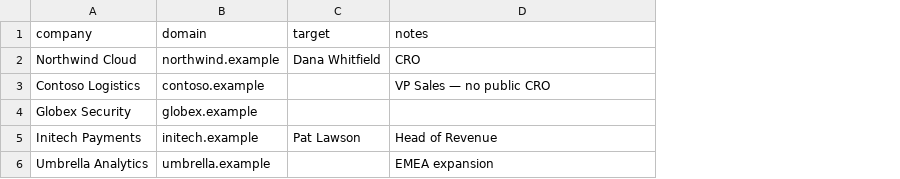
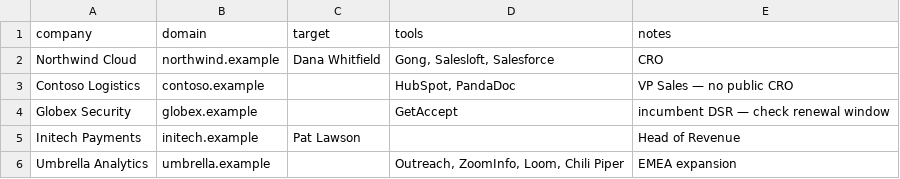
Before and after one commit to iaresaad/signalstacking, a CSV file: accounts/accounts.example.csv, drawn as a sheet; addresses are those after the commit; the diff names each change by its address in the sheet, - before the commit and + after, or states it on an @@ line.

```diff
--- a/accounts/accounts.example.csv
+++ b/accounts/accounts.example.csv
+column D (tools), rows 2-6: Gong, Salesloft, Salesforce | HubSpot, PandaDoc | GetAccept |  | Outreach, ZoomInfo, Loom, Chili Piper
-E4 (notes): (empty)
+E4 (notes): incumbent DSR — check renewal window
```
Also changed, not shown: 26 other files.
